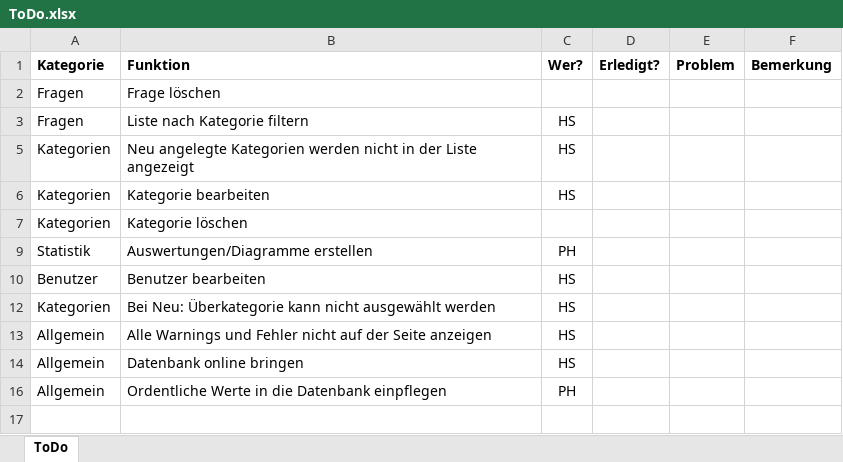
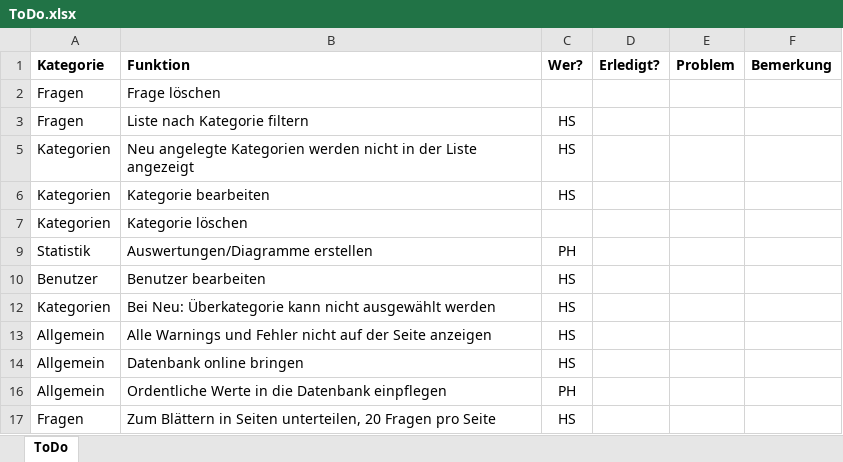
Before and after one commit to PowderFan87/Multiplechoice, an Excel workbook: doc/ToDo.xlsx, sheet ToDo, drawn as a sheet; values as stored, in another font and other column widths than the file's, no borders; the diff names each change by its address in the sheet, - before the commit and + after, or states it on an @@ line.

```diff
--- a/doc/ToDo.xlsx (sheet ToDo)
+++ b/doc/ToDo.xlsx (sheet ToDo)
+row 17: Fragen | Zum Blättern in Seiten unterteilen, 20 Fragen pro Seite | HS
```
Also changed, not shown: 1 other file.
